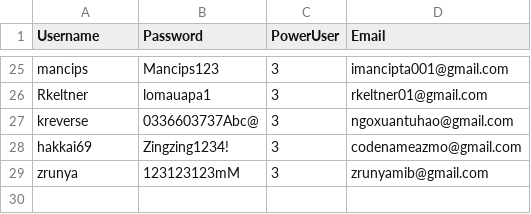
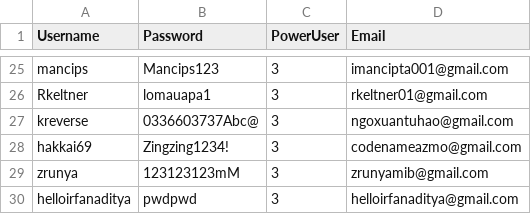
Before and after one commit to rebeatproject/AuditionMusic5, a CSV file: data/users.csv, drawn as a sheet; only a part is shown, gaps mark what is left out; the diff names each change by its address in the sheet, - before the commit and + after, or states it on an @@ line.

Commit message:
user: signup helloirfanaditya

```diff
--- a/data/users.csv
+++ b/data/users.csv
+row 30: helloirfanaditya | pwdpwd | 3 | helloirfanaditya@gmail.com
```
